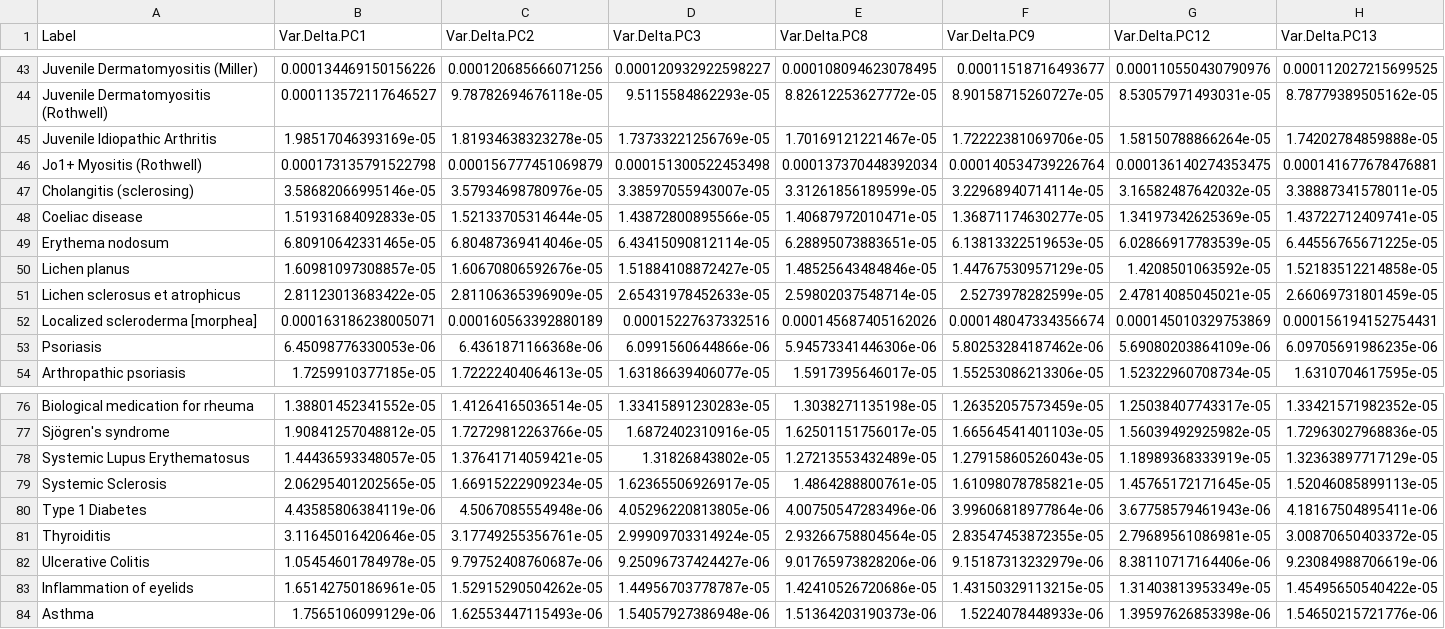
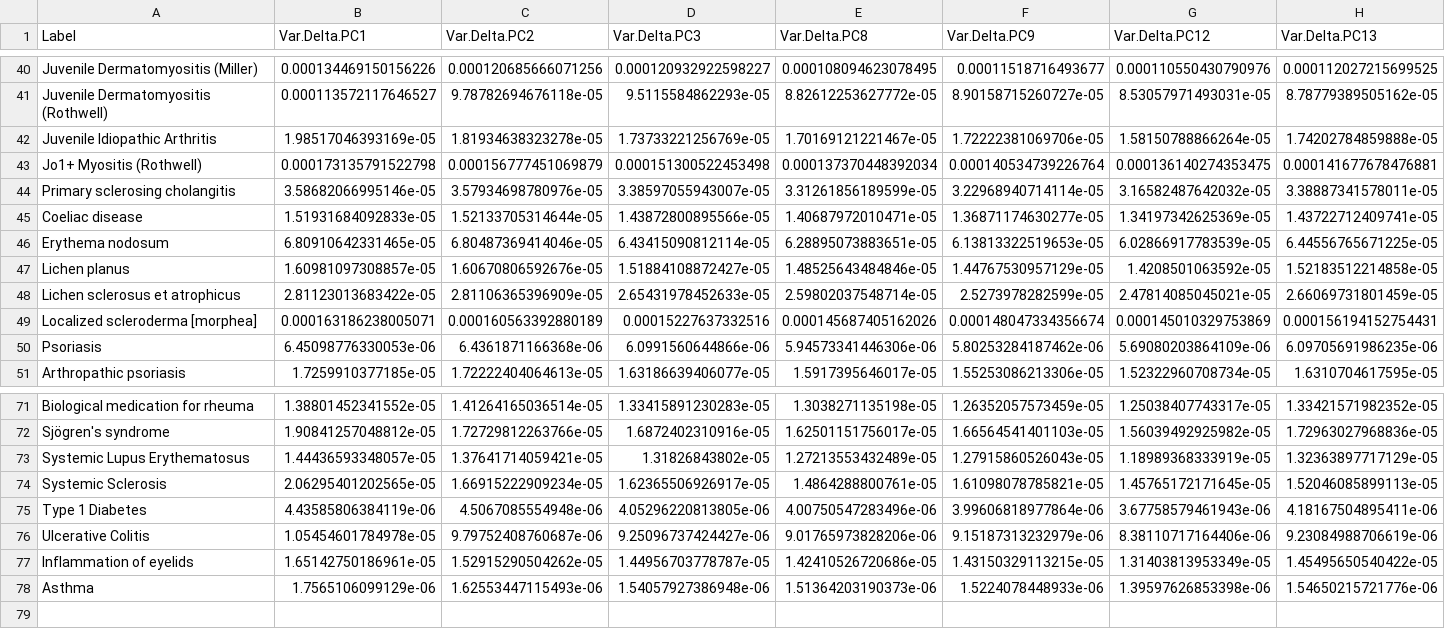
Before and after one commit to GRealesM/myositis-IMD, a TSV file: data/Myo_7PC_Var.tsv, drawn as a sheet; only a part is shown, gaps mark what is left out; the diff covers the shown part only.

```diff
--- a/data/Myo_7PC_Var.tsv
+++ b/data/Myo_7PC_Var.tsv
@@ -46,3 +43,3 @@ Juvenile Idiopathic Arthritis	1.98517046393169e-05	1.81934638323278e-05	1.737332
 Jo1+ Myositis (Rothwell)	0.000173135791522798	0.000156777451069879	0.000151300522453498	0.000137370448392034	0.000140534739226764	0.000136140274353475	0.000141677678476881
-Cholangitis (sclerosing)	3.58682066995146e-05	3.57934698780976e-05	3.38597055943007e-05	3.31261856189599e-05	3.22968940714114e-05	3.16582487642032e-05	3.38887341578011e-05
+Primary sclerosing cholangitis	3.58682066995146e-05	3.57934698780976e-05	3.38597055943007e-05	3.31261856189599e-05	3.22968940714114e-05	3.16582487642032e-05	3.38887341578011e-05
 Coeliac disease	1.51931684092833e-05	1.52133705314644e-05	1.43872800895566e-05	1.40687972010471e-05	1.36871174630277e-05	1.34197342625369e-05	1.43722712409741e-05
@@ -80,3 +75,2 @@ Systemic Sclerosis	2.06295401202565e-05	1.66915222909234e-05	1.62365506926917e-0
 Type 1 Diabetes	4.43585806384119e-06	4.5067085554948e-06	4.05296220813805e-06	4.00750547283496e-06	3.99606818977864e-06	3.67758579461943e-06	4.18167504895411e-06
-Thyroiditis	3.11645016420646e-05	3.17749255356761e-05	2.99909703314924e-05	2.93266758804564e-05	2.83547453872355e-05	2.79689561086981e-05	3.00870650403372e-05
 Ulcerative Colitis	1.05454601784978e-05	9.79752408760687e-06	9.25096737424427e-06	9.01765973828206e-06	9.15187313232979e-06	8.38110717164406e-06	9.23084988706619e-06
```
Also changed, not shown: 5 removed rows and 1 edited cell elsewhere in this file, data/Myo_7PC_Delta.tsv, 5 other files.
